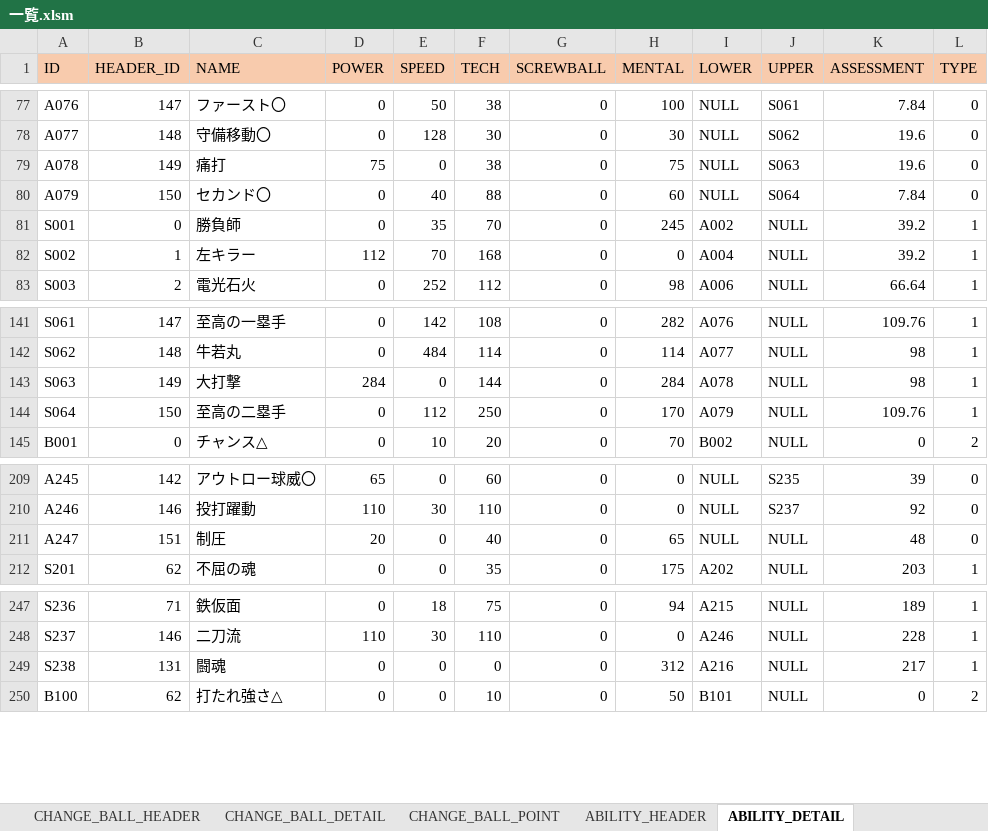
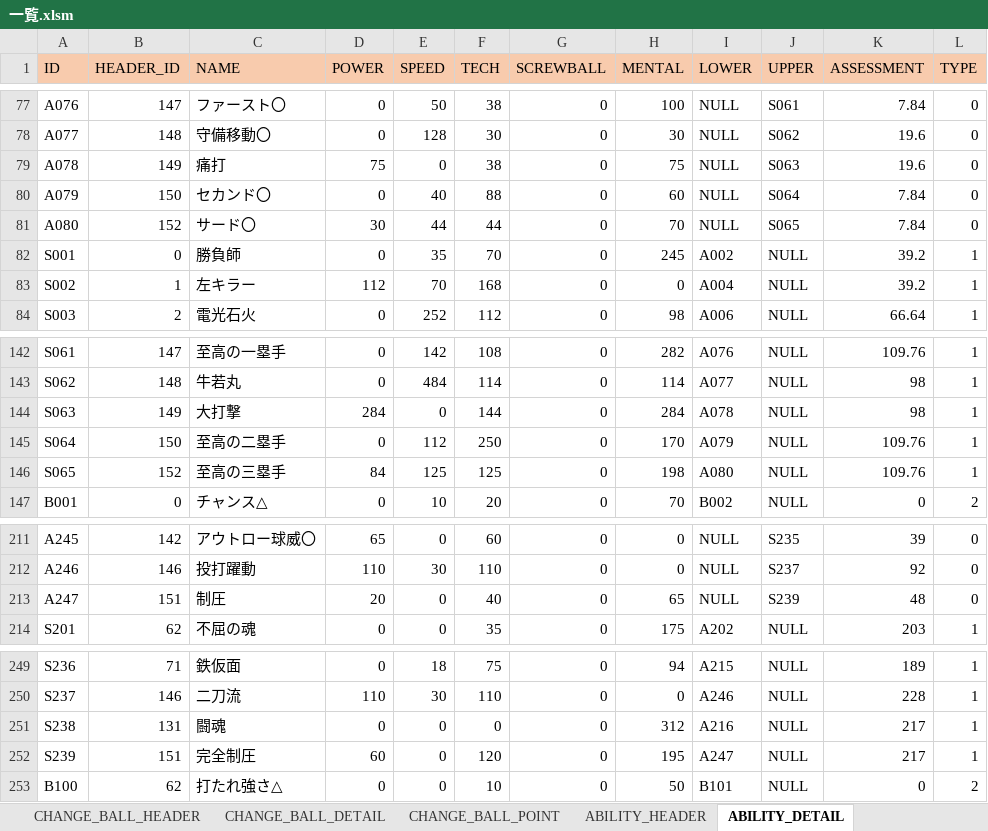
Before and after one commit to hitsujimeeee/pawapro-simu, an Excel workbook: data/一覧.xlsm, sheet ABILITY_DETAIL, drawn as a sheet; only a part is shown, gaps mark what is left out; values as stored, in another font and other column widths than the file's, no borders; charts and pictures not drawn; addresses are those after the commit; the diff names each change by its address in the sheet, - before the commit and + after, or states it on an @@ line.

Commit message:
特能「制圧〇」、「サード〇」他追加、スタミナ上限を102に調整。円卓練習レベル計算機で「岸田」がチェックできるよう修正

```diff
--- a/data/一覧.xlsm (sheet ABILITY_DETAIL)
+++ b/data/一覧.xlsm (sheet ABILITY_DETAIL)
+row 81: A080 | 152 | サード〇 | 30 | 44 | 44 | 0 | 70 | NULL | S065 | 7.84 | 0
+row 146: S065 | 152 | 至高の三塁手 | 84 | 125 | 125 | 0 | 198 | A080 | NULL | 109.76 | 1
-J213 (UPPER): NULL
+J213 (UPPER): S239
+row 252: S239 | 151 | 完全制圧 | 60 | 0 | 120 | 0 | 195 | A247 | NULL | 217 | 1
```
Also changed, not shown: sheet BASE_POINT_DETAIL, sheet BASE_POINT_HEADER, sheet ABILITY_HEADER, formulas that keep their value, 13 other files.
